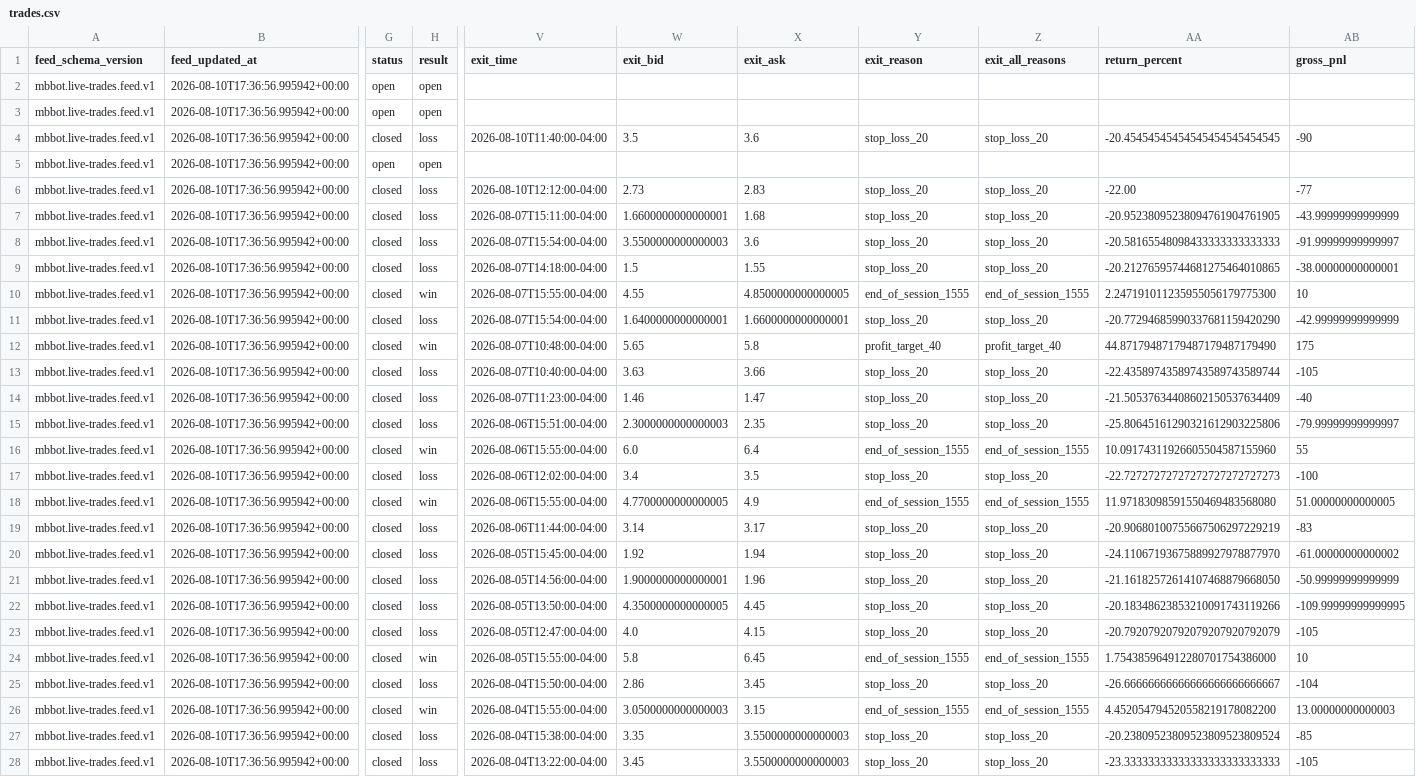
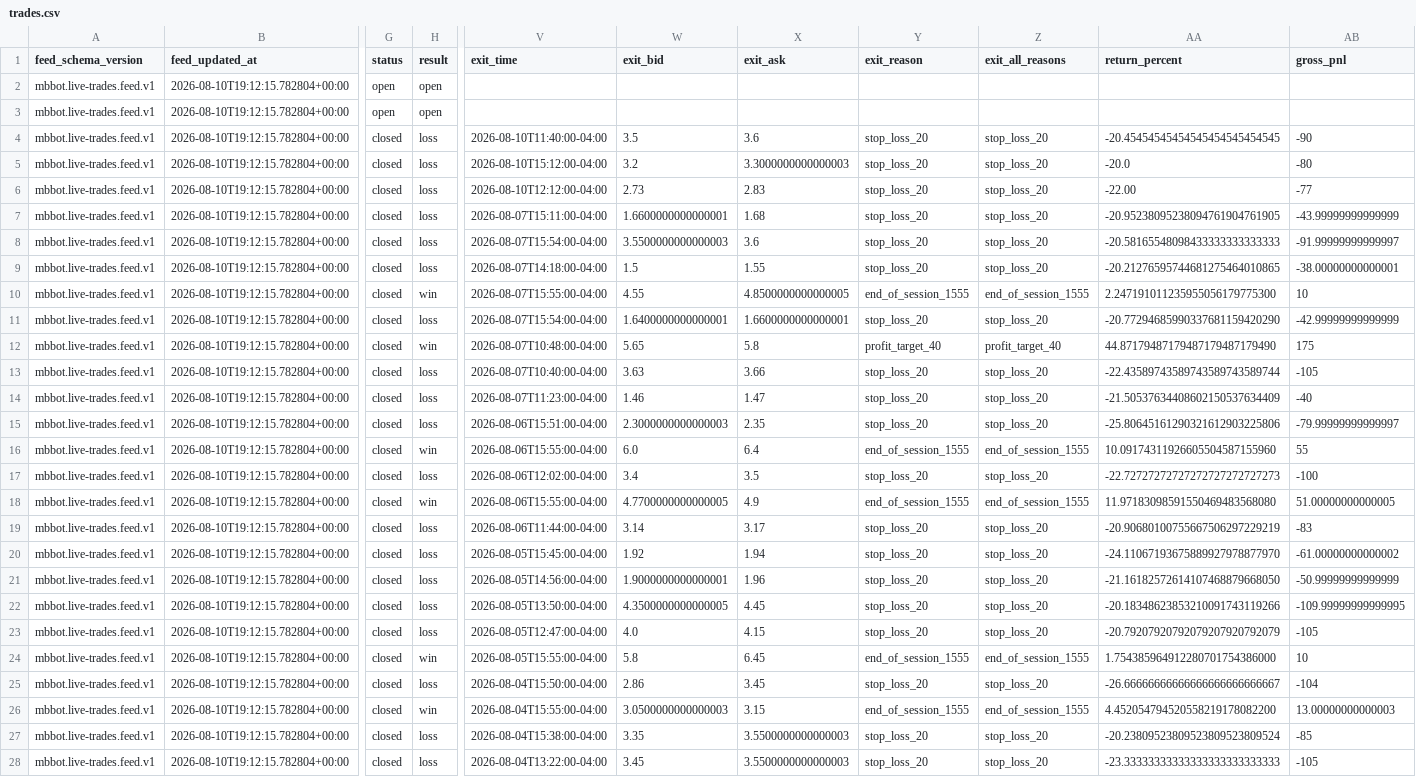
Before and after one commit to meshTHEgreat/MBbot, a CSV file: feed/trades.csv, drawn as a sheet; only a part is shown, gaps mark what is left out; the diff covers the shown part only; the diff names each change by its address in the sheet, - before the commit and + after, or states it on an @@ line.

Commit message:
Update live trade ledger 2026-08-10T19:12:15.782804+00:00

```diff
--- a/feed/trades.csv
+++ b/feed/trades.csv
-B2:B28 (feed_updated_at): 2026-08-10T17:36:56.995942+00:00
+B2:B28 (feed_updated_at): 2026-08-10T19:12:15.782804+00:00
-G5 (status): open
+G5 (status): closed
-H5 (result): open
+H5 (result): loss
-V5 (exit_time): (empty)
+V5 (exit_time): 2026-08-10T15:12:00-04:00
-W5 (exit_bid): (empty)
+W5 (exit_bid): 3.2
-X5 (exit_ask): (empty)
+X5 (exit_ask): 3.3000000000000003
-Y5 (exit_reason): (empty)
+Y5 (exit_reason): stop_loss_20
-Z5 (exit_all_reasons): (empty)
+Z5 (exit_all_reasons): stop_loss_20
-AA5 (return_percent): (empty)
+AA5 (return_percent): -20.0
-AB5 (gross_pnl): (empty)
+AB5 (gross_pnl): -80
```
Also changed, not shown: 21 edited cells elsewhere in this file, 2 other files.
